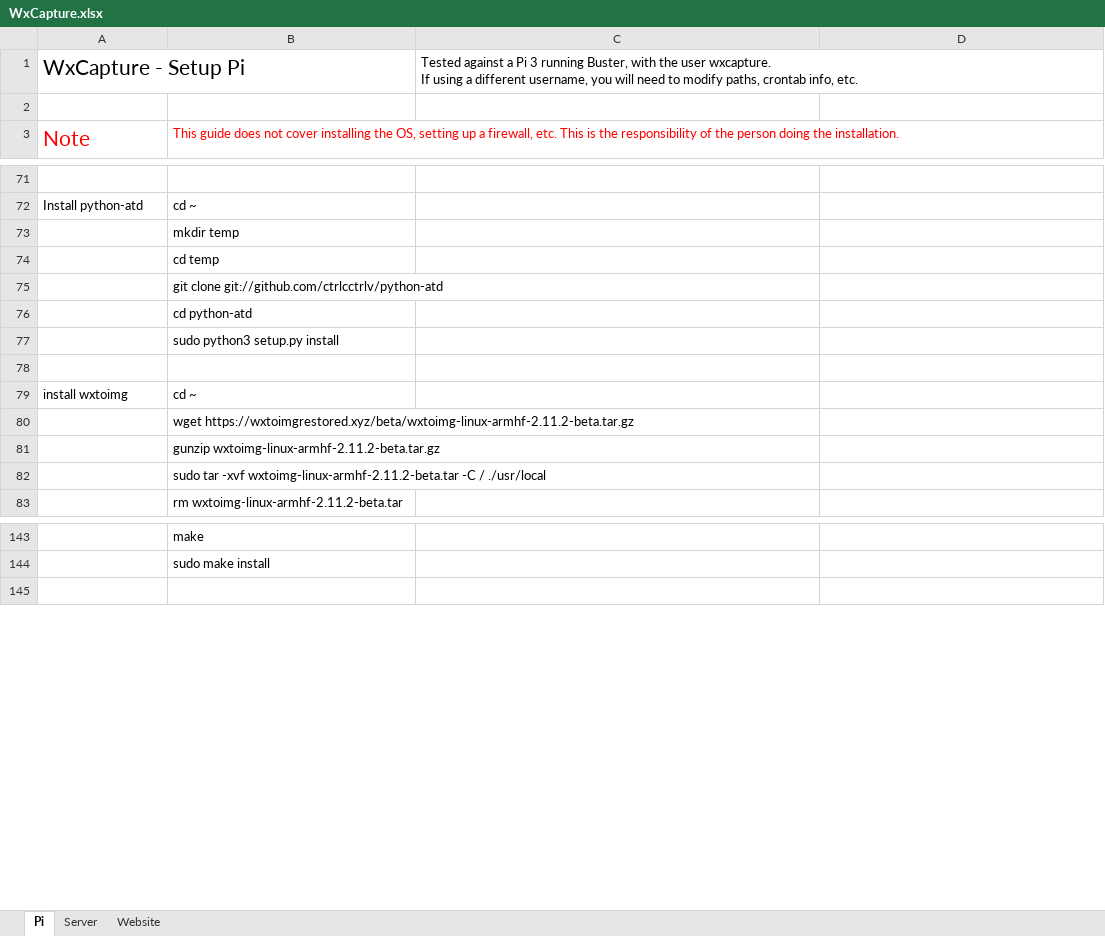
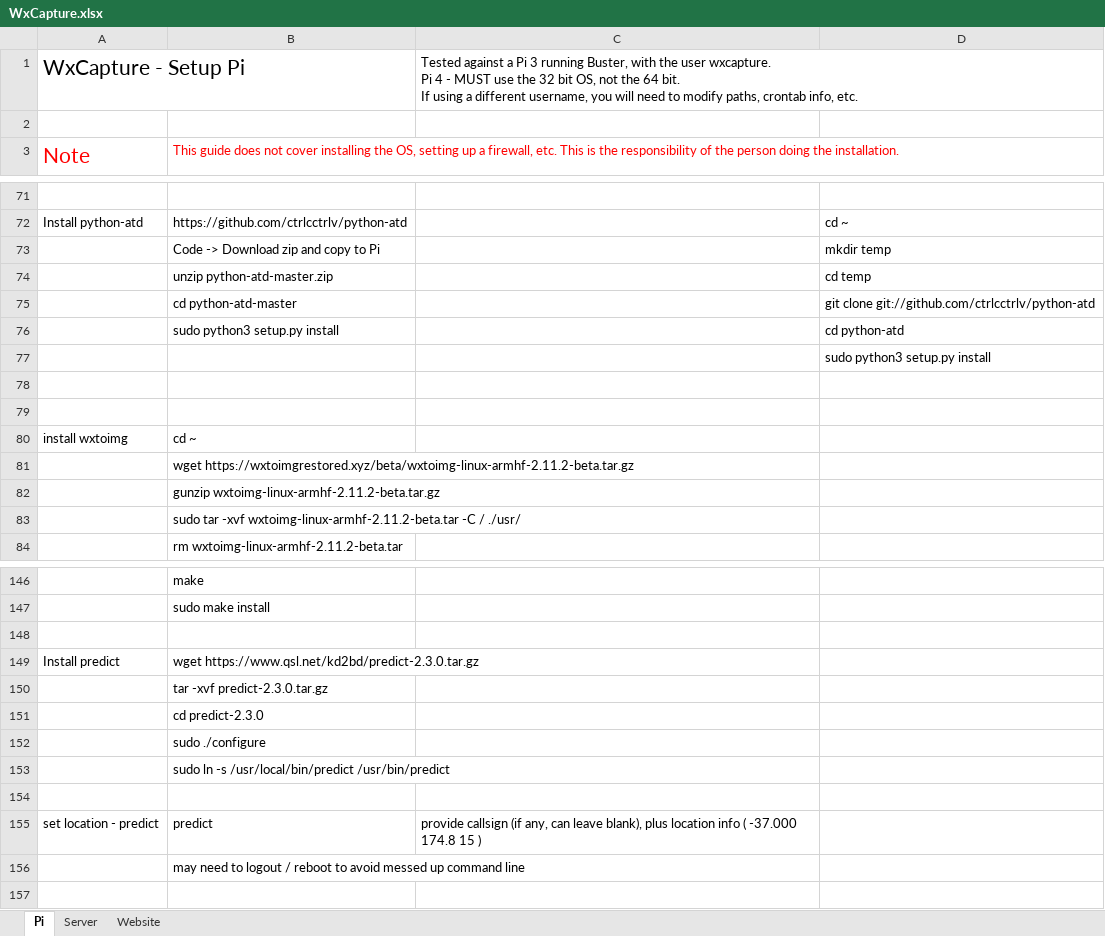
Before and after one commit to wxcapture/wxcapture, an Excel workbook: WxCapture.xlsx, sheet Pi, drawn as a sheet; only a part is shown, gaps mark what is left out; values as stored, in another font and other column widths than the file's, no borders; removed rows and columns are numbered as before the commit, all else as after; ↵ is a line break in a cell; the diff covers the shown part only; the diff names each change by its address in the sheet, - before the commit and + after, or states it on an @@ line.

```diff
--- a/WxCapture.xlsx (sheet Pi)
+++ b/WxCapture.xlsx (sheet Pi)
-C1: …user wxcapture. ↵ If using…
+C1: …user wxcapture. ↵ Pi 4 - MUST use the 32 bit OS, not the 64 bit. ↵ If using…
-B72: cd ~
+B72: https://github.com/ctrlcctrlv/python-atd
-D72: (empty)
+D72: cd ~
-row 73:  | mkdir temp
-row 74:  | cd temp
-row 75:  | git clone git://github.com/ctrlcctrlv/python-atd
-row 76:  | cd python-atd
+row 73:  | Code -> Download zip and copy to Pi |  | mkdir temp
+row 74:  | unzip python-atd-master.zip |  | cd temp
+row 75:  | cd python-atd-master |  | git clone git://github.com/ctrlcctrlv/python-atd
+row 76:  | sudo python3 setup.py install |  | cd python-atd
+row 77:  |  |  | sudo python3 setup.py install
-B78: sudo python3 setup.py install
+B78: (empty)
-B83: …-C / ./usr/local
+B83: …-C / ./usr/
+row 148: (empty)
+row 149: Install predict | wget https://www.qsl.net/kd2bd/predict-2.3.0.tar.gz
+row 150:  | tar -xvf predict-2.3.0.tar.gz
+row 151:  | cd predict-2.3.0
+row 152:  | sudo ./configure
+row 153:  | sudo ln -s /usr/local/bin/predict /usr/bin/predict
+row 154: (empty)
+row 155: set location - predict | predict | provide callsign (if any, can leave blank), plus location info ( -37.000 174.8 15 )
+row 156:  | may need to logout / reboot to avoid messed up command line
```
Also changed, not shown: 47 added rows, 47 removed rows and 6 edited cells elsewhere in this sheet, 3 other files.
